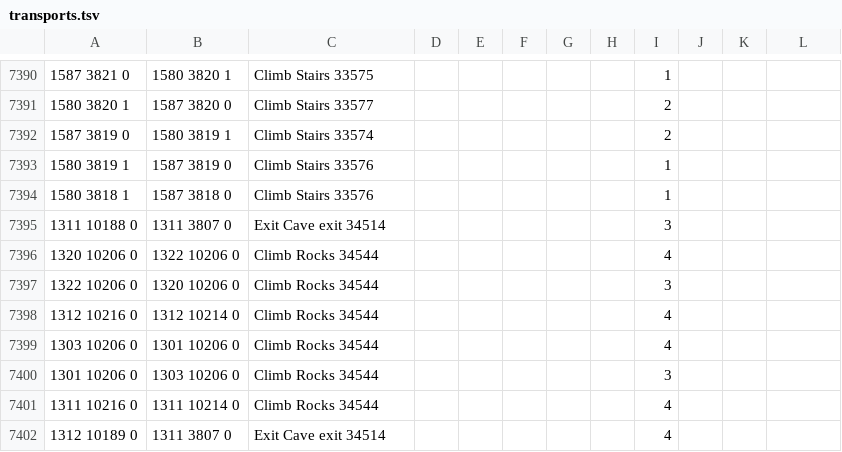
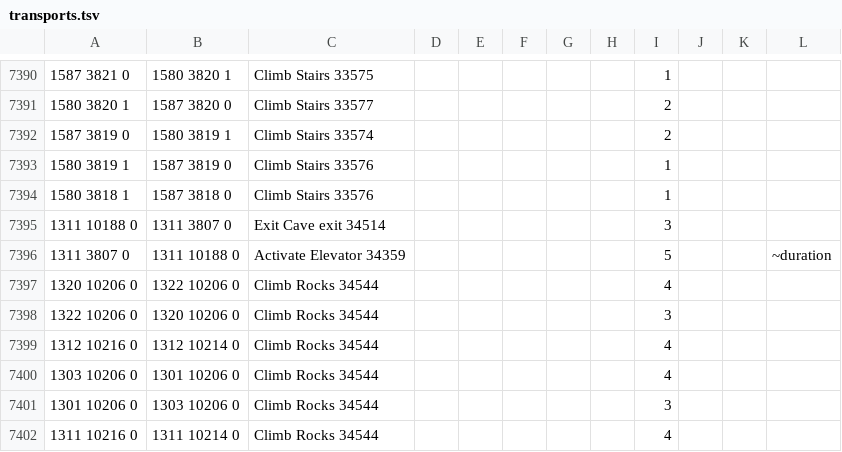
Before and after one commit to PauloAguiar/runelite-gps-plugin, a TSV file: src/main/resources/transports/transports.tsv, drawn as a sheet; only a part is shown, gaps mark what is left out; the shorter side is filled out with more unchanged rows.

Commit message:
Karuulm elevator: the dungeon was enterable only in the data's dreams
Field report (hub 0.11.0, A Kingdom Divided): Quest Helper targeted
Kaal-Mej-San beneath Mount Karuulm; GPS routed "to the most random
area" and burned CPU retrying. Three stacked causes:

1. DATA (fixed here): the Karuulm dungeon had an EXIT row (Cave exit
   34514) but no entrance — the elevator was missing entirely, so
   everything beneath the mountain was an unreachable island and GPS
   showed the closest-reachable point instead. Added: Activate
   Elevator 34359 (1311,3807 -> 1311,10188, ~duration estimated),
   mirroring the existing exit. KaruulmElevatorTest pins
   surface -> Tasakaal.

2. ENGINE (already fixed post-0.11.0): the drift-recalc livelock —
   walking while off-route restarted the generation every tick, each
   restart an exhaustive unreachable-target sweep; that's the CPU
   heat. One-recalc-at-a-time landed on 2026-07-20.

3. ENGINE (already fixed post-0.11.0): unreachable targets now get
   the time-boxed escape-route menu instead of unbounded sweeps.

The audit's verb list gains "activate": deliberately excluded as
too generic before, but a real transport hid behind it — ignorable
noise beats an invisible island.

```diff
--- a/src/main/resources/transports/transports.tsv
+++ b/src/main/resources/transports/transports.tsv
@@ -7395,2 +7395,3 @@
 1311 10188 0	1311 3807 0	Exit Cave exit 34514						3	
+1311 3807 0	1311 10188 0	Activate Elevator 34359						5			~duration
 1320 10206 0	1322 10206 0	Climb Rocks 34544						4	
```
Also changed, not shown: 2 other files.
